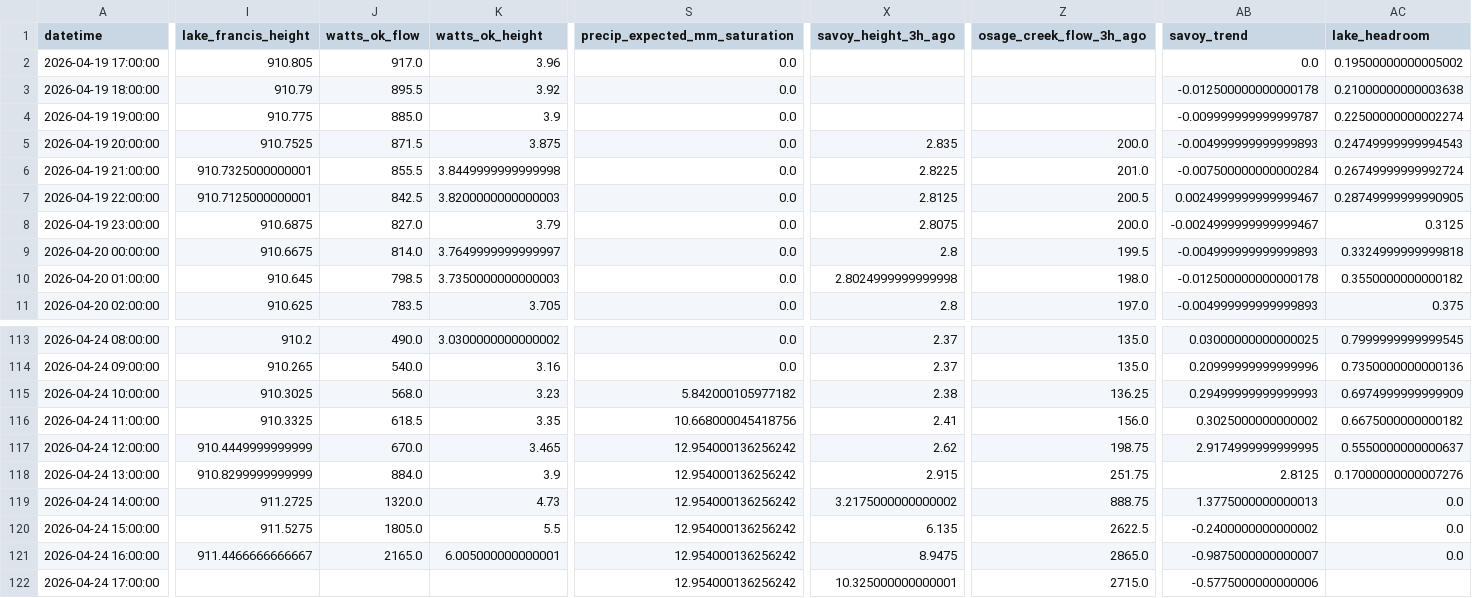
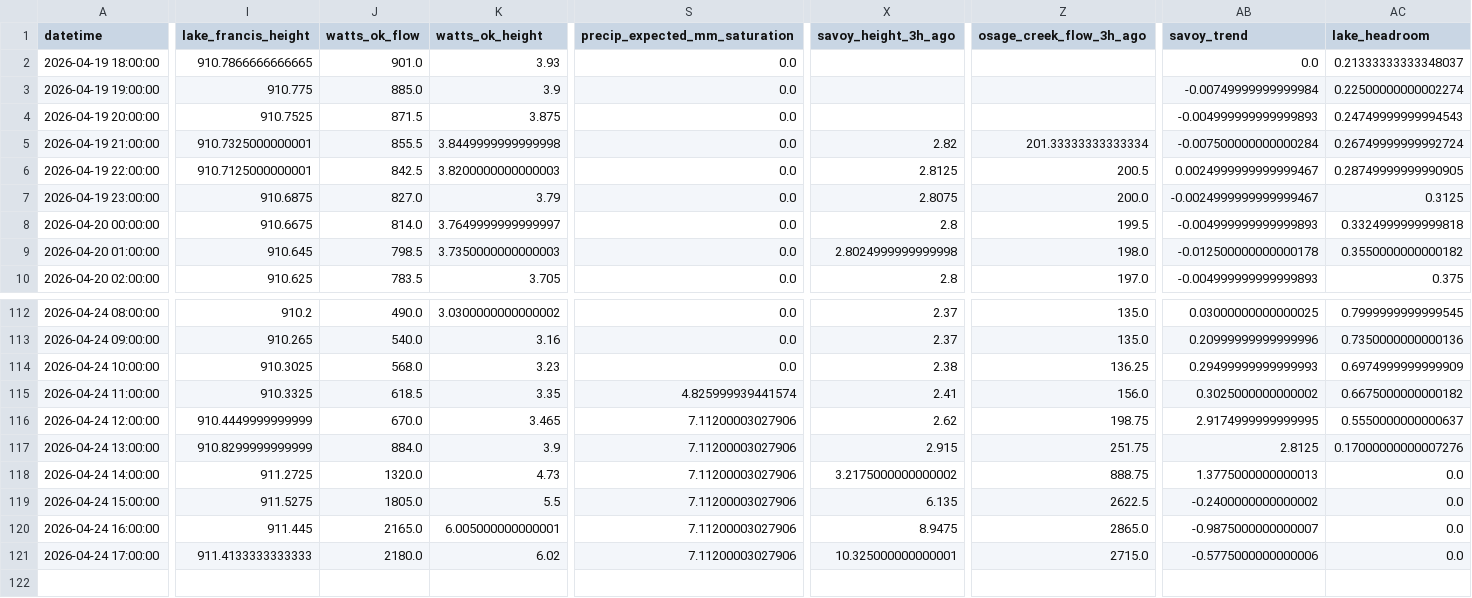
Before and after one commit to easipes2021/Illinois-River-Predictor, a CSV file: master_training_data.csv, drawn as a sheet; only a part is shown, gaps mark what is left out; removed rows and columns are numbered as before the commit, all else as after; rows hold the shown columns only; the diff covers the shown part only; the diff names each change by its address in the sheet, - before the commit and + after, or states it on an @@ line.

```diff
--- a/master_training_data.csv
+++ b/master_training_data.csv
-row 2: 2026-04-19 17:00:00 | 910.805 | 917.0 | 3.96 | 0.0 |  |  | 0.0 | 0.19500000000005002
-I2 (lake_francis_height): 910.79
+I2 (lake_francis_height): 910.7866666666665
-J2 (watts_ok_flow): 895.5
+J2 (watts_ok_flow): 901.0
-K2 (watts_ok_height): 3.92
+K2 (watts_ok_height): 3.93
-AB2 (savoy_trend): -0.012500000000000178
+AB2 (savoy_trend): 0.0
-AC2 (lake_headroom): 0.21000000000003638
+AC2 (lake_headroom): 0.21333333333348037
-AB3 (savoy_trend): -0.009999999999999787
+AB3 (savoy_trend): -0.00749999999999984
-X4 (savoy_height_3h_ago): 2.835
+X4 (savoy_height_3h_ago): (empty)
-Z4 (osage_creek_flow_3h_ago): 200.0
+Z4 (osage_creek_flow_3h_ago): (empty)
-X5 (savoy_height_3h_ago): 2.8225
+X5 (savoy_height_3h_ago): 2.82
-Z5 (osage_creek_flow_3h_ago): 201.0
+Z5 (osage_creek_flow_3h_ago): 201.33333333333334
-S114 (precip_expected_mm_saturation): 5.842000105977182
+S114 (precip_expected_mm_saturation): 0.0
-S115 (precip_expected_mm_saturation): 10.668000045418756
+S115 (precip_expected_mm_saturation): 4.825999939441574
-S116:S121 (precip_expected_mm_saturation): 12.954000136256242
+S116:S121 (precip_expected_mm_saturation): 7.11200003027906
-I120 (lake_francis_height): 911.4466666666667
+I120 (lake_francis_height): 911.445
-I121 (lake_francis_height): (empty)
+I121 (lake_francis_height): 911.4133333333333
-J121 (watts_ok_flow): (empty)
+J121 (watts_ok_flow): 2180.0
-K121 (watts_ok_height): (empty)
+K121 (watts_ok_height): 6.02
-AC121 (lake_headroom): (empty)
+AC121 (lake_headroom): 0.0
```
Also changed, not shown: 13 edited cells elsewhere in this file, illinois_river_network.csv, weather_forecast.csv, 5 other files.
